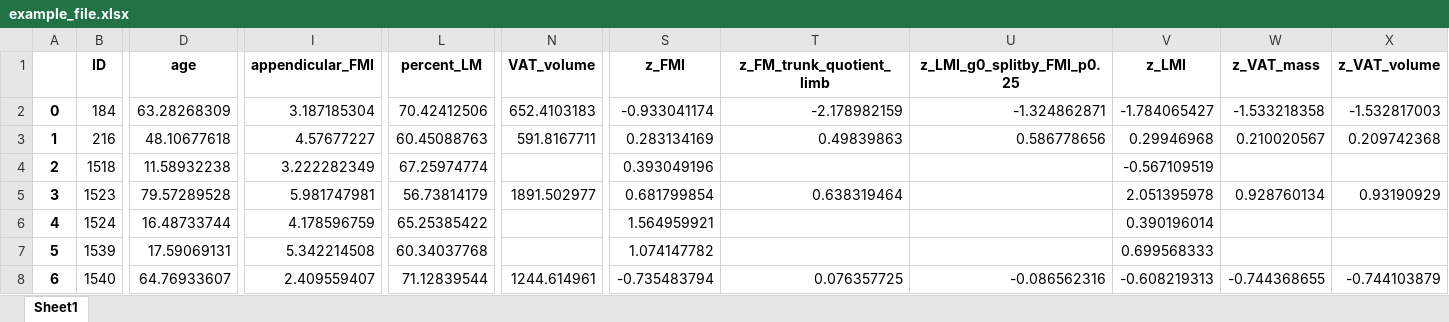
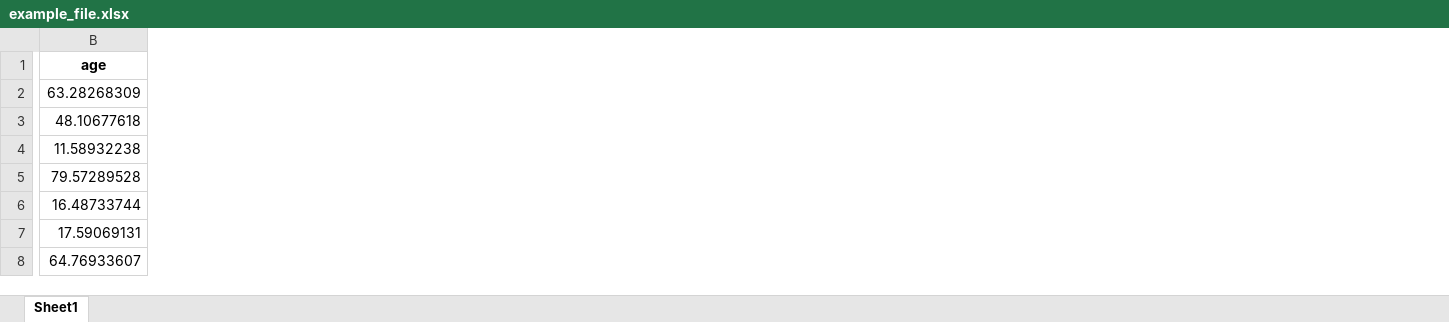
Before and after one commit to bmabey/recomptracker, an Excel workbook: example_file.xlsx, sheet Sheet1, drawn as a sheet; only a part is shown, gaps mark what is left out; values as stored, in another font and other column widths than the file's, no borders; removed rows and columns are numbered as before the commit, all else as after; the diff covers the shown part only; the diff names each change by its address in the sheet, - before the commit and + after, or states it on an @@ line.

```diff
--- a/example_file.xlsx (sheet Sheet1)
+++ b/example_file.xlsx (sheet Sheet1)
-column A, rows 2-8: 0 | 1 | 2 | 3 | 4 | 5 | 6
-column B (ID), rows 2-8: 184 | 216 | 1518 | 1523 | 1524 | 1539 | 1540
-column I (appendicular_FMI), rows 2-8: 3.187185304 | 4.57677227 | 3.222282349 | 5.981747981 | 4.178596759 | 5.342214508 | 2.409559407
-column L (percent_LM), rows 2-8: 70.42412506 | 60.45088763 | 67.25974774 | 56.73814179 | 65.25385422 | 60.34037768 | 71.12839544
-column N (VAT_volume), rows 2-8: 652.4103183 | 591.8167711 |  | 1891.502977 |  |  | 1244.614961
-column S (z_FMI), rows 2-8: -0.933041174 | 0.283134169 | 0.393049196 | 0.681799854 | 1.564959921 | 1.074147782 | -0.735483794
-column T (z_FM_trunk_quotient_limb), rows 2-8: -2.178982159 | 0.49839863 |  | 0.638319464 |  |  | 0.076357725
-column U (z_LMI_g0_splitby_FMI_p0.25), rows 2-8: -1.324862871 | 0.586778656 |  |  |  |  | -0.086562316
-column V (z_LMI), rows 2-8: -1.784065427 | 0.29946968 | -0.567109519 | 2.051395978 | 0.390196014 | 0.699568333 | -0.608219313
-column W (z_VAT_mass), rows 2-8: -1.533218358 | 0.210020567 |  | 0.928760134 |  |  | -0.744368655
-column X (z_VAT_volume), rows 2-8: -1.532817003 | 0.209742368 |  | 0.93190929 |  |  | -0.744103879
```
Also changed, not shown: 3 added columns, 31 removed columns and 1 edited cell elsewhere in this sheet, 1 other file.
